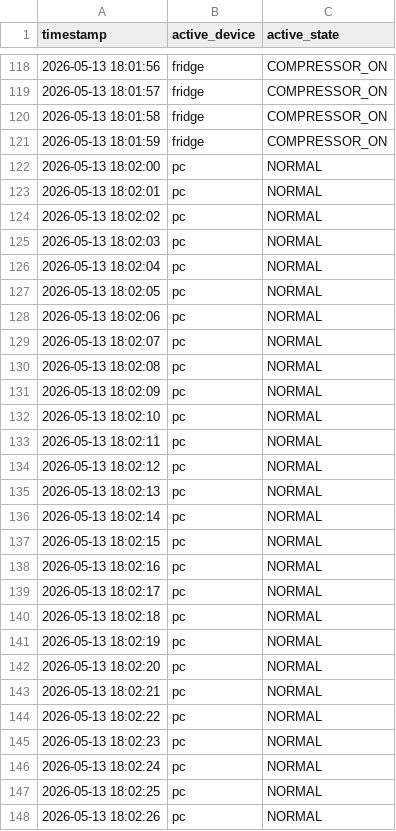
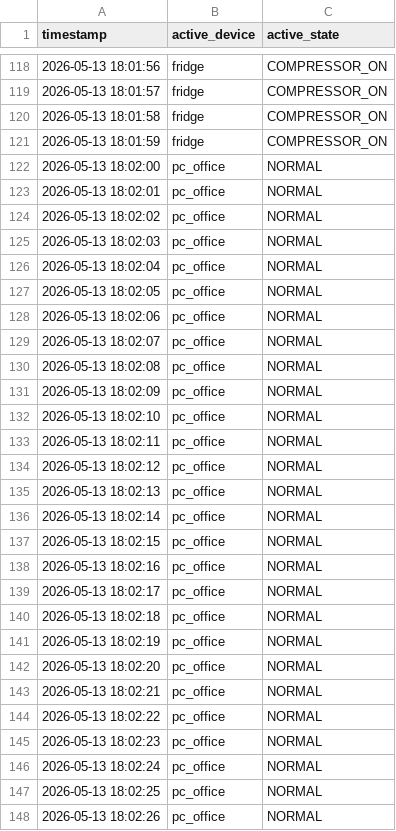
Before and after one commit to ErikBirkholz/nilm_project, a CSV file: data/ground_truth.csv, drawn as a sheet; only a part is shown, gaps mark what is left out; the diff covers the shown part only.

```diff
--- a/data/ground_truth.csv
+++ b/data/ground_truth.csv
@@ -121,28 +121,28 @@ timestamp,active_device,active_state
 2026-05-13 18:01:59,fridge,COMPRESSOR_ON
-2026-05-13 18:02:00,pc,NORMAL
-2026-05-13 18:02:01,pc,NORMAL
-2026-05-13 18:02:02,pc,NORMAL
-2026-05-13 18:02:03,pc,NORMAL
-2026-05-13 18:02:04,pc,NORMAL
-2026-05-13 18:02:05,pc,NORMAL
-2026-05-13 18:02:06,pc,NORMAL
-2026-05-13 18:02:07,pc,NORMAL
-2026-05-13 18:02:08,pc,NORMAL
-2026-05-13 18:02:09,pc,NORMAL
-2026-05-13 18:02:10,pc,NORMAL
-2026-05-13 18:02:11,pc,NORMAL
-2026-05-13 18:02:12,pc,NORMAL
-2026-05-13 18:02:13,pc,NORMAL
-2026-05-13 18:02:14,pc,NORMAL
-2026-05-13 18:02:15,pc,NORMAL
-2026-05-13 18:02:16,pc,NORMAL
-2026-05-13 18:02:17,pc,NORMAL
-2026-05-13 18:02:18,pc,NORMAL
-2026-05-13 18:02:19,pc,NORMAL
-2026-05-13 18:02:20,pc,NORMAL
-2026-05-13 18:02:21,pc,NORMAL
-2026-05-13 18:02:22,pc,NORMAL
-2026-05-13 18:02:23,pc,NORMAL
-2026-05-13 18:02:24,pc,NORMAL
-2026-05-13 18:02:25,pc,NORMAL
-2026-05-13 18:02:26,pc,NORMAL
+2026-05-13 18:02:00,pc_office,NORMAL
+2026-05-13 18:02:01,pc_office,NORMAL
+2026-05-13 18:02:02,pc_office,NORMAL
+2026-05-13 18:02:03,pc_office,NORMAL
+2026-05-13 18:02:04,pc_office,NORMAL
+2026-05-13 18:02:05,pc_office,NORMAL
+2026-05-13 18:02:06,pc_office,NORMAL
+2026-05-13 18:02:07,pc_office,NORMAL
+2026-05-13 18:02:08,pc_office,NORMAL
+2026-05-13 18:02:09,pc_office,NORMAL
+2026-05-13 18:02:10,pc_office,NORMAL
+2026-05-13 18:02:11,pc_office,NORMAL
+2026-05-13 18:02:12,pc_office,NORMAL
+2026-05-13 18:02:13,pc_office,NORMAL
+2026-05-13 18:02:14,pc_office,NORMAL
+2026-05-13 18:02:15,pc_office,NORMAL
+2026-05-13 18:02:16,pc_office,NORMAL
+2026-05-13 18:02:17,pc_office,NORMAL
+2026-05-13 18:02:18,pc_office,NORMAL
+2026-05-13 18:02:19,pc_office,NORMAL
+2026-05-13 18:02:20,pc_office,NORMAL
+2026-05-13 18:02:21,pc_office,NORMAL
+2026-05-13 18:02:22,pc_office,NORMAL
+2026-05-13 18:02:23,pc_office,NORMAL
+2026-05-13 18:02:24,pc_office,NORMAL
+2026-05-13 18:02:25,pc_office,NORMAL
+2026-05-13 18:02:26,pc_office,NORMAL
```
Also changed, not shown: 53 edited cells elsewhere in this file, data/nilm_preprocessed.csv, data/raw_measurements.csv, 8 other files.
